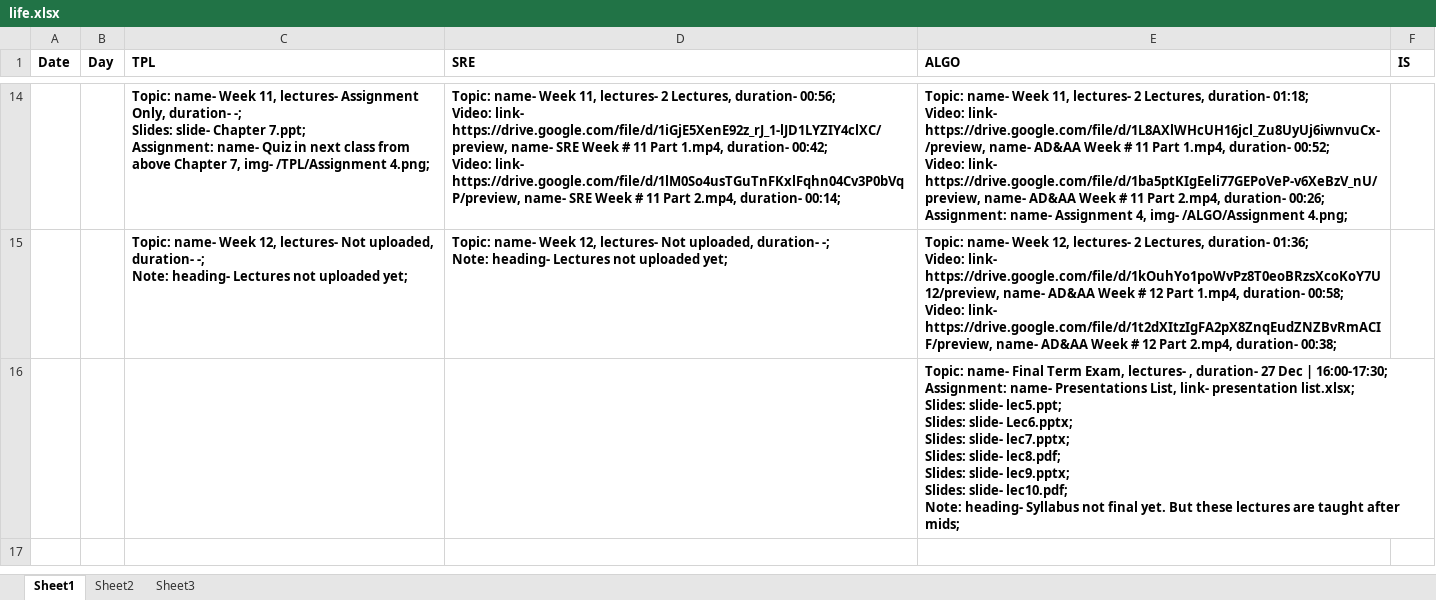
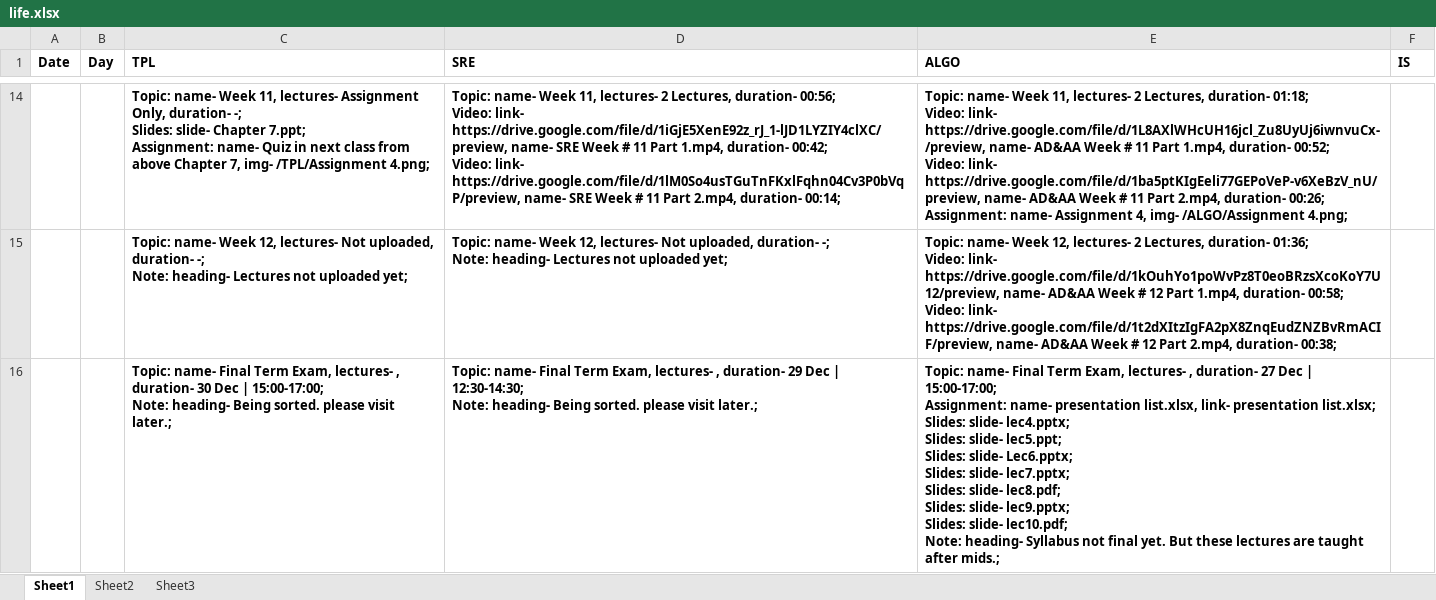
Before and after one commit to qasim2020/renovationUpdates, an Excel workbook: server/life.xlsx, sheet Sheet1, drawn as a sheet; only a part is shown, gaps mark what is left out; values as stored, in another font and other column widths than the file's, no borders; removed rows and columns are numbered as before the commit, all else as after; ↵ is a line break in a cell; the diff names each change by its address in the sheet, - before the commit and + after, or states it on an @@ line.

Commit message:
folders placed for other subjects also

```diff
--- a/server/life.xlsx (sheet Sheet1)
+++ b/server/life.xlsx (sheet Sheet1)
-row 16:  |  |  |  | Topic: name- Final Term Exam, lectures- , duration- 27 Dec | 16:00-17:30; ↵ Assignment: name- Presentations List, link- presentation list.xlsx; ↵ Slides: slide- lec5.ppt; ↵ Slides: slide- Lec6.pptx; ↵ Slides: slide- lec7.pptx; ↵ Slides: slide- lec8.pdf; ↵ Slides: slide- lec9.pptx; ↵ Slides: slide- lec10.pdf; ↵ Note: heading- Syllabus not final yet. But these lectures are taught after mids;
+row 16:  |  | Topic: name- Final Term Exam, lectures- , duration- 30 Dec | 15:00-17:00; ↵ Note: heading- Being sorted. please visit later.; | Topic: name- Final Term Exam, lectures- , duration- 29 Dec | 12:30-14:30; ↵ Note: heading- Being sorted. please visit later.; | Topic: name- Final Term Exam, lectures- , duration- 27 Dec | 15:00-17:00; ↵ Assignment: name- presentation list.xlsx, link- presentation list.xlsx; ↵ Slides: slide- lec4.pptx; ↵ Slides: slide- lec5.ppt; ↵ Slides: slide- Lec6.pptx; ↵ Slides: slide- lec7.pptx; ↵ Slides: slide- lec8.pdf; ↵ Slides: slide- lec9.pptx; ↵ Slides: slide- lec10.pdf; ↵ Note: heading- Syllabus not final yet. But these lectures are taught after mids.;
```
